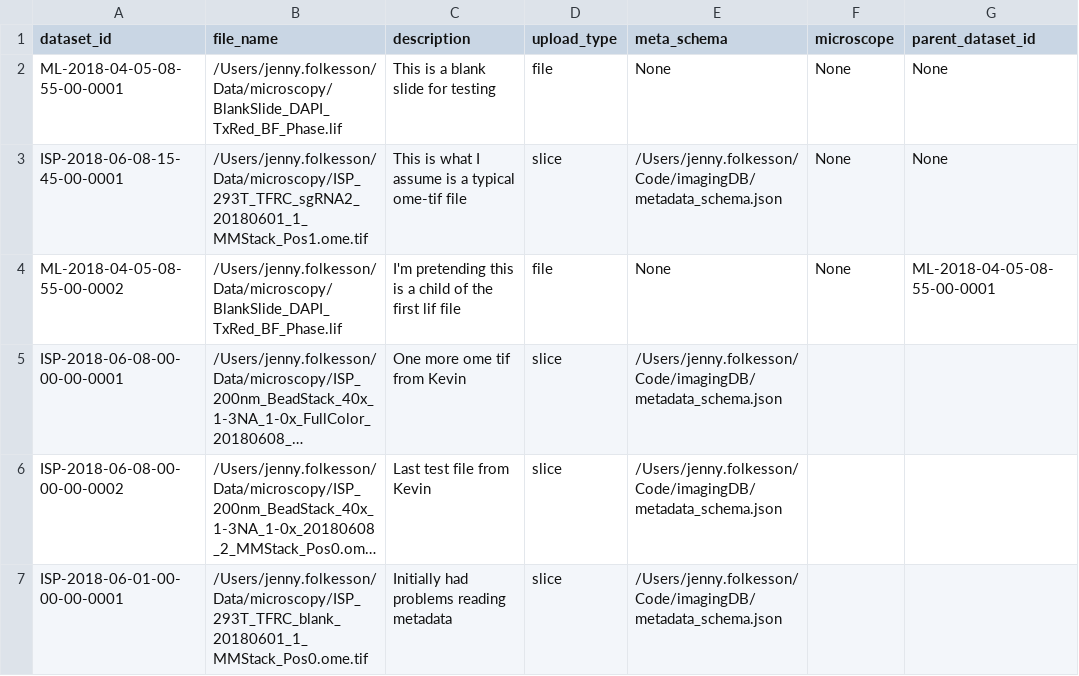
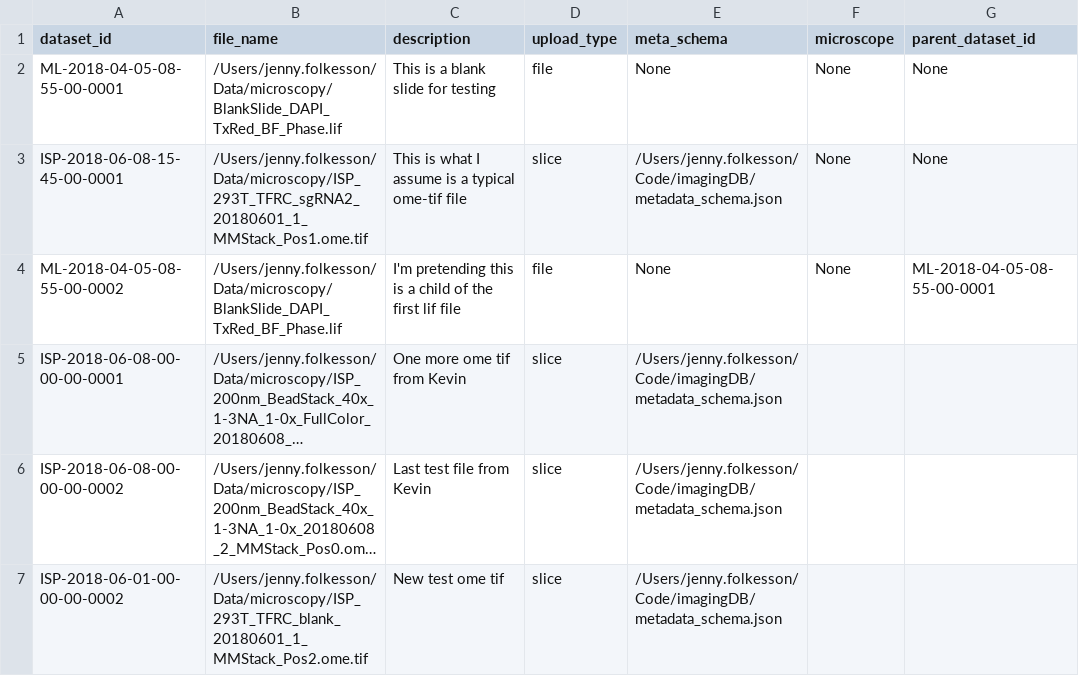
Before and after one commit to jennyfolkesson/imagingDB, a CSV file: files_for_upload.csv, drawn as a sheet; long unchanged cells end in …; the diff names each change by its address in the sheet, - before the commit and + after, or states it on an @@ line.

```diff
--- a/files_for_upload.csv
+++ b/files_for_upload.csv
-A7 (dataset_id): ISP-2018-06-01-00-00-00-0001
+A7 (dataset_id): ISP-2018-06-01-00-00-00-0002
-B7 (file_name): /Users/jenny.folkesson/Data/microscopy/ISP_293T_TFRC_blank_20180601_1_MMStack_Pos0.ome.tif
+B7 (file_name): /Users/jenny.folkesson/Data/microscopy/ISP_293T_TFRC_blank_20180601_1_MMStack_Pos2.ome.tif
-C7 (description): Initially had problems reading metadata
+C7 (description): New test ome tif
```
Also changed, not shown: 11 other files.
